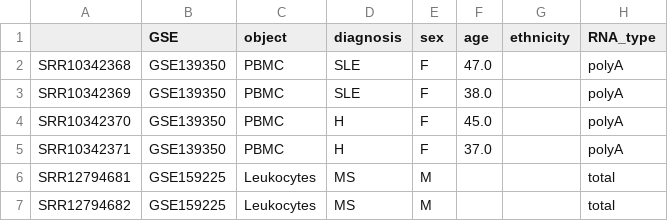
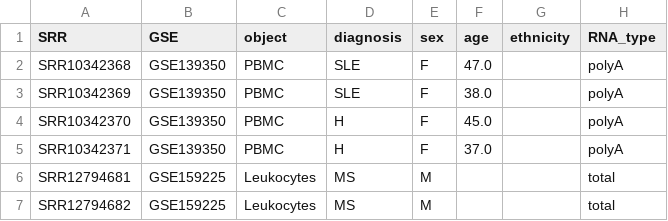
Before and after one commit to a-senkovenko/SKO-1, a CSV file: data/metadata_with_predictions.csv, drawn as a sheet; only a part is shown; the diff names each change by its address in the sheet, - before the commit and + after, or states it on an @@ line.

```diff
--- a/data/metadata_with_predictions.csv
+++ b/data/metadata_with_predictions.csv
-A1: (empty)
+A1: SRR
```
Also changed, not shown: 1 other file.
